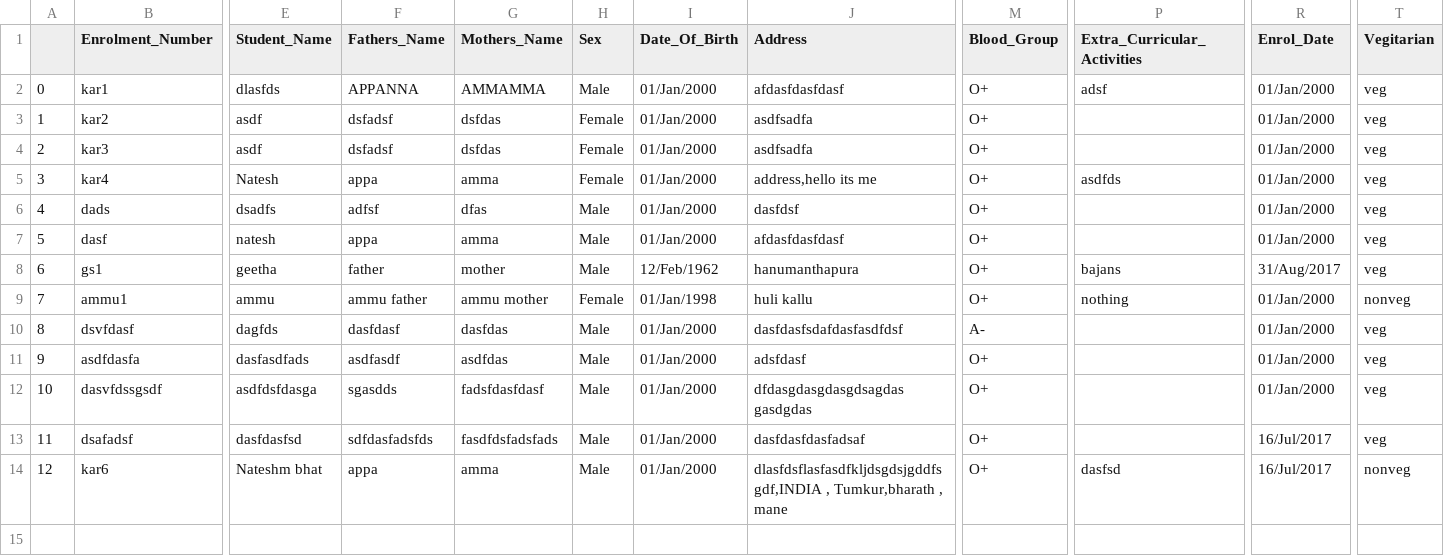
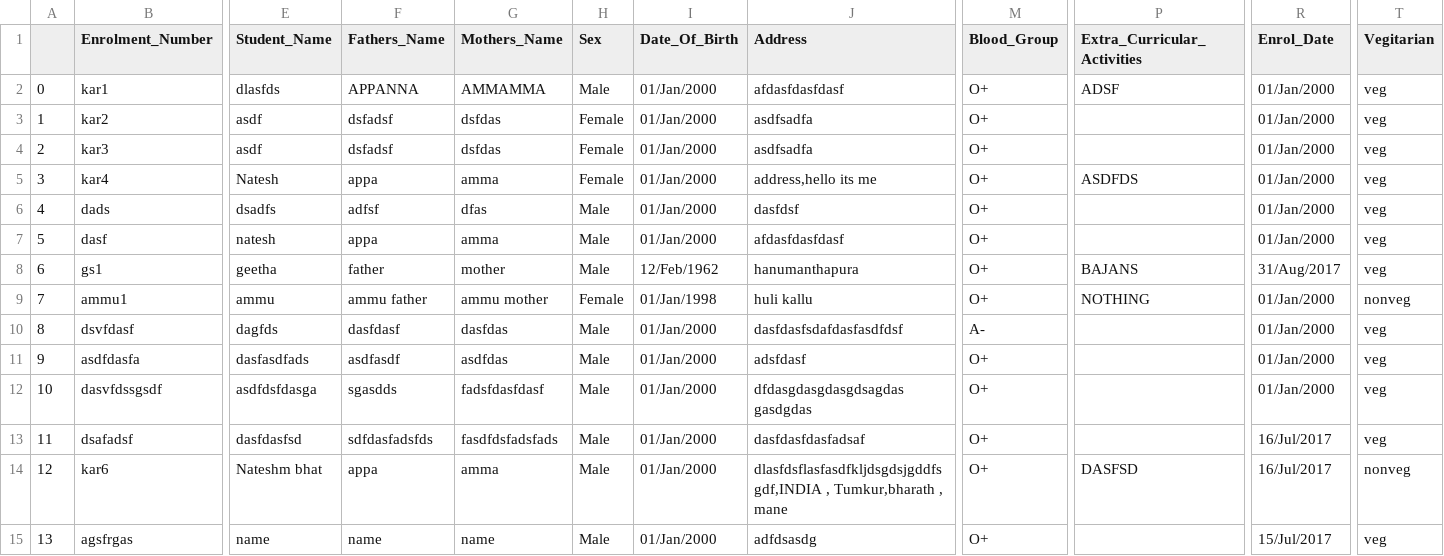
Before and after one commit to nateshmbhat/Project_NCC, a CSV file: source/All candidate details.csv, drawn as a sheet; only a part is shown, gaps mark what is left out; rows hold the shown columns only; the diff names each change by its address in the sheet, - before the commit and + after, or states it on an @@ line.

```diff
--- a/source/All candidate details.csv
+++ b/source/All candidate details.csv
-P2 (Extra_Curricular_Activities): adsf
+P2 (Extra_Curricular_Activities): ADSF
-P5 (Extra_Curricular_Activities): asdfds
+P5 (Extra_Curricular_Activities): ASDFDS
-P8 (Extra_Curricular_Activities): bajans
+P8 (Extra_Curricular_Activities): BAJANS
-P9 (Extra_Curricular_Activities): nothing
+P9 (Extra_Curricular_Activities): NOTHING
-P14 (Extra_Curricular_Activities): dasfsd
+P14 (Extra_Curricular_Activities): DASFSD
+row 15: 13 | agsfrgas | name | name | name | Male | 01/Jan/2000 | adfdsasdg | O+ |  | 15/Jul/2017 | veg
```
Also changed, not shown: 4 other files.
